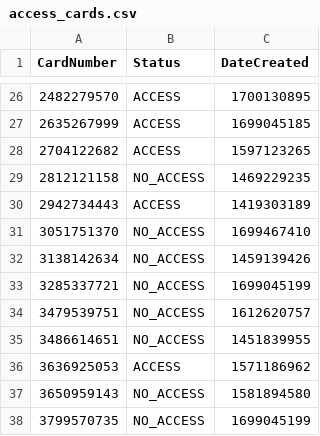
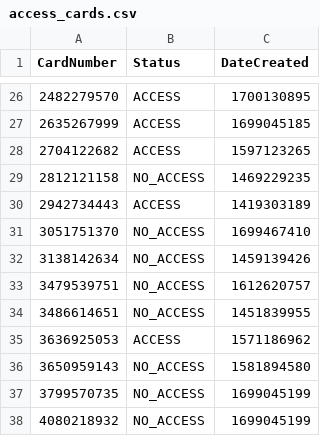
Before and after one commit to simonthorell/access-control-system, a CSV file: access_cards.csv, drawn as a sheet; only a part is shown, gaps mark what is left out; the shorter side is filled out with more unchanged rows.

```diff
--- a/access_cards.csv
+++ b/access_cards.csv
@@ -32,3 +32,2 @@ CardNumber,Status,DateCreated
 3138142634,NO_ACCESS,1459139426
-3285337721,NO_ACCESS,1699045199
 3479539751,NO_ACCESS,1612620757
```
Also changed, not shown: 4 other files.
